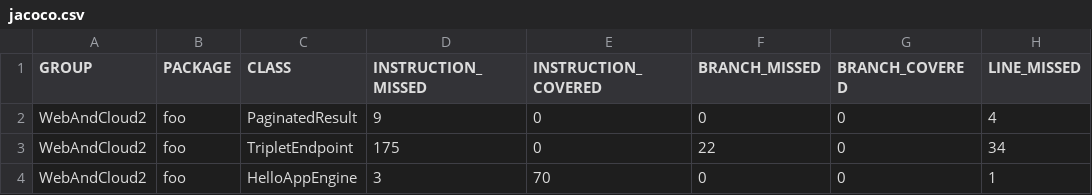
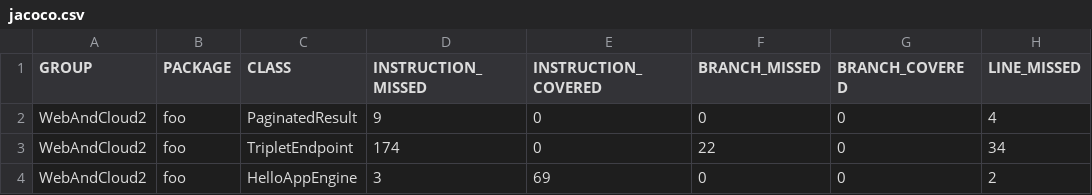
Before and after one commit to Oustra/TinyLDF, a CSV file: target/site/jacoco/jacoco.csv, drawn as a sheet; only a part is shown; the diff names each change by its address in the sheet, - before the commit and + after, or states it on an @@ line.

```diff
--- a/target/site/jacoco/jacoco.csv
+++ b/target/site/jacoco/jacoco.csv
-D3 (INSTRUCTION_MISSED): 175
+D3 (INSTRUCTION_MISSED): 174
-E4 (INSTRUCTION_COVERED): 70
+E4 (INSTRUCTION_COVERED): 69
-H4 (LINE_MISSED): 1
+H4 (LINE_MISSED): 2
```
Also changed, not shown: 33 other files.
